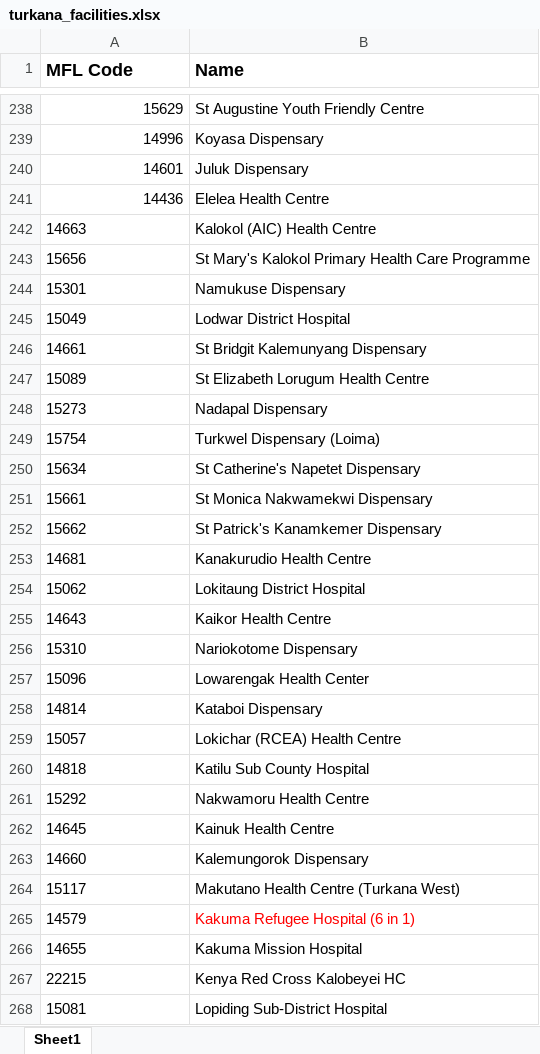
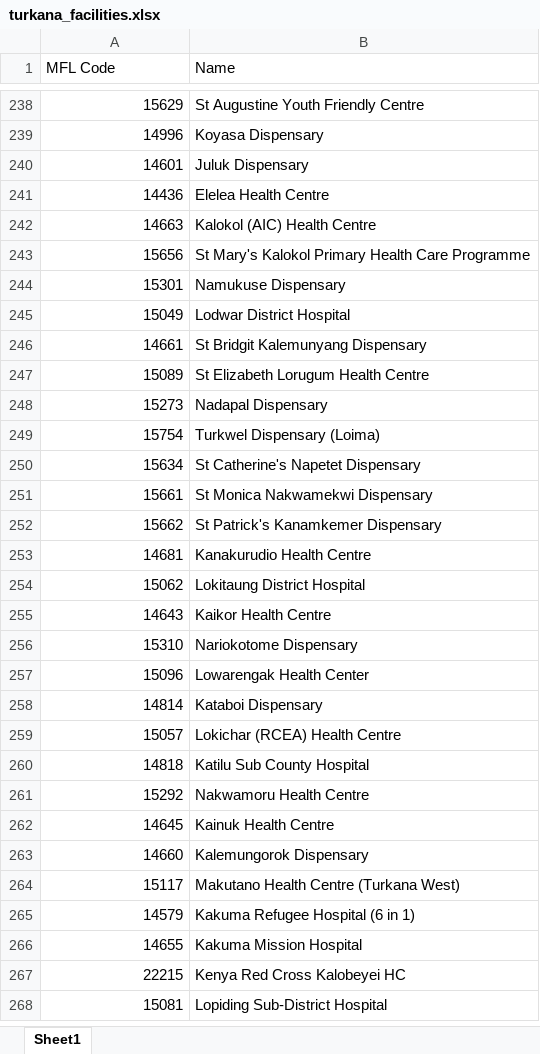
Before and after one commit to OdRon/syncher, an Excel workbook: public/turkana_facilities.xlsx, sheet Sheet1, drawn as a sheet; only a part is shown, gaps mark what is left out; values as stored, in another font and other column widths than the file's, no borders; conditional formats not drawn; the diff covers the shown part only; the diff names each change by its address in the sheet, - before the commit and + after, or states it on an @@ line.

Commit message:
Updates

```diff
--- a/public/turkana_facilities.xlsx (sheet Sheet1)
+++ b/public/turkana_facilities.xlsx (sheet Sheet1)
-A1:B1 bold: on
+A1:B1 bold: off, text size: smaller
-A242:A268 alignment: left
+A242:A268 alignment: right
-B265 text colour: #FF0000
+B265 text colour: black
```
Also changed, not shown: cell formats elsewhere in this sheet.
